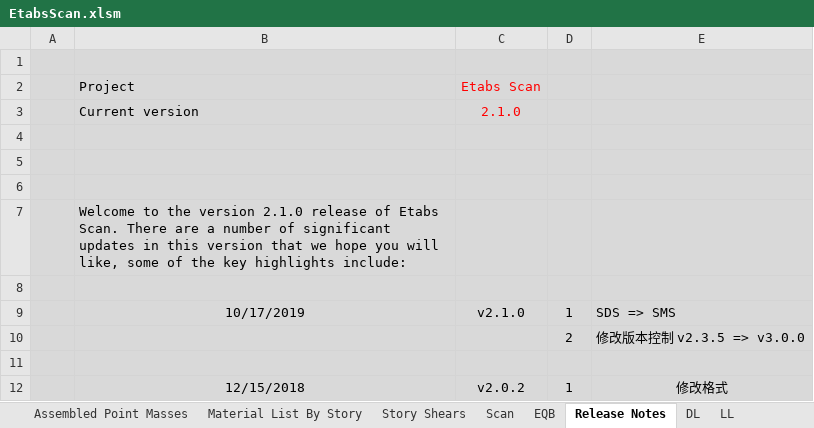
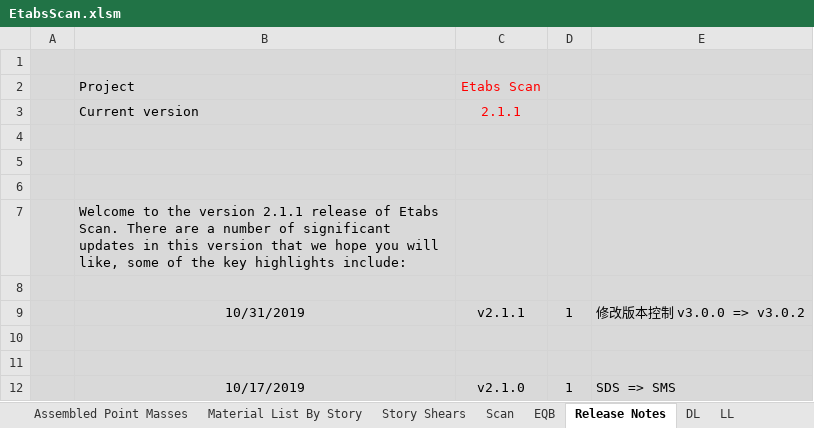
Before and after one commit to skyran1278/VbaProject, an Excel workbook: 20160731_EtabsScan/EtabsScan.xlsm, sheet Release Notes, drawn as a sheet; only a part is shown; the shorter side is filled out with more unchanged rows; values as stored, in another font and other column widths than the file's, no borders; the diff names each change by its address in the sheet, - before the commit and + after, or states it on an @@ line.

Commit message:
etabs scan

```diff
--- a/20160731_EtabsScan/EtabsScan.xlsm (sheet Release Notes)
+++ b/20160731_EtabsScan/EtabsScan.xlsm (sheet Release Notes)
-C3: 2.1.0
+C3: 2.1.1
-B7: …the version 2.1.0 release of…
+B7: …the version 2.1.1 release of…
+row 8: (empty)
+row 9:  | 10/31/2019 | v2.1.1 | 1 | 修改版本控制 v3.0.0 => v3.0.2
+row 10: (empty)
```
Also changed, not shown: 3 other files.
